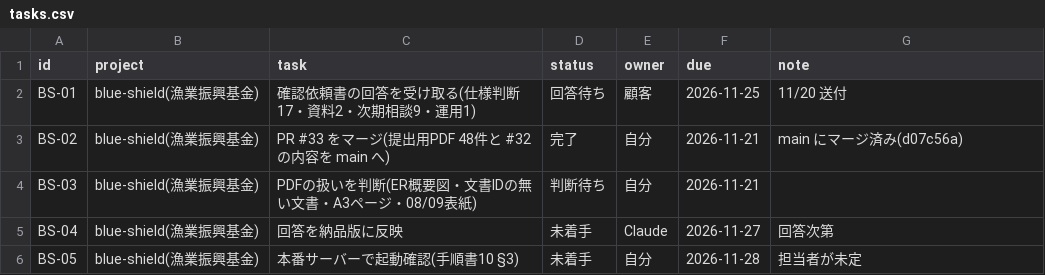
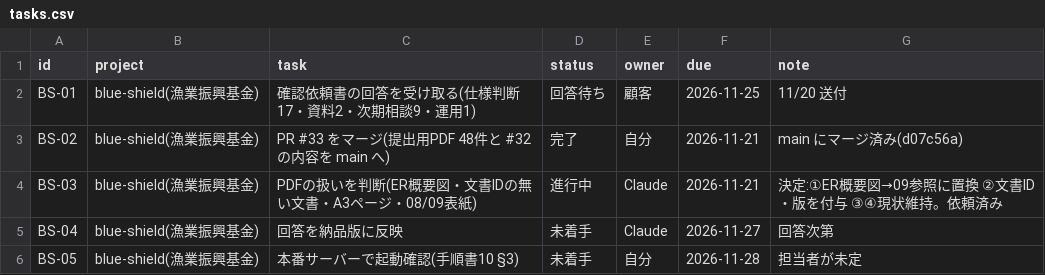
Before and after one commit to t-shiroma/mypro, a CSV file: board/tasks.csv, drawn as a sheet; only a part is shown.

```diff
--- a/board/tasks.csv
+++ b/board/tasks.csv
@@ -3,3 +3,3 @@ BS-01,blue-shield(漁業振興基金),確認依頼書の回答を受け取る(
 BS-02,blue-shield(漁業振興基金),PR #33 をマージ(提出用PDF 48件と #32 の内容を main へ),完了,自分,2026-11-21,main にマージ済み(d07c56a)
-BS-03,blue-shield(漁業振興基金),PDFの扱いを判断(ER概要図・文書IDの無い文書・A3ページ・08/09表紙),判断待ち,自分,2026-11-21,
+BS-03,blue-shield(漁業振興基金),PDFの扱いを判断(ER概要図・文書IDの無い文書・A3ページ・08/09表紙),進行中,Claude,2026-11-21,決定:①ER概要図→09参照に置換 ②文書ID・版を付与 ③④現状維持。依頼済み
 BS-04,blue-shield(漁業振興基金),回答を納品版に反映,未着手,Claude,2026-11-27,回答次第
```
Also changed, not shown: 2 other files.
